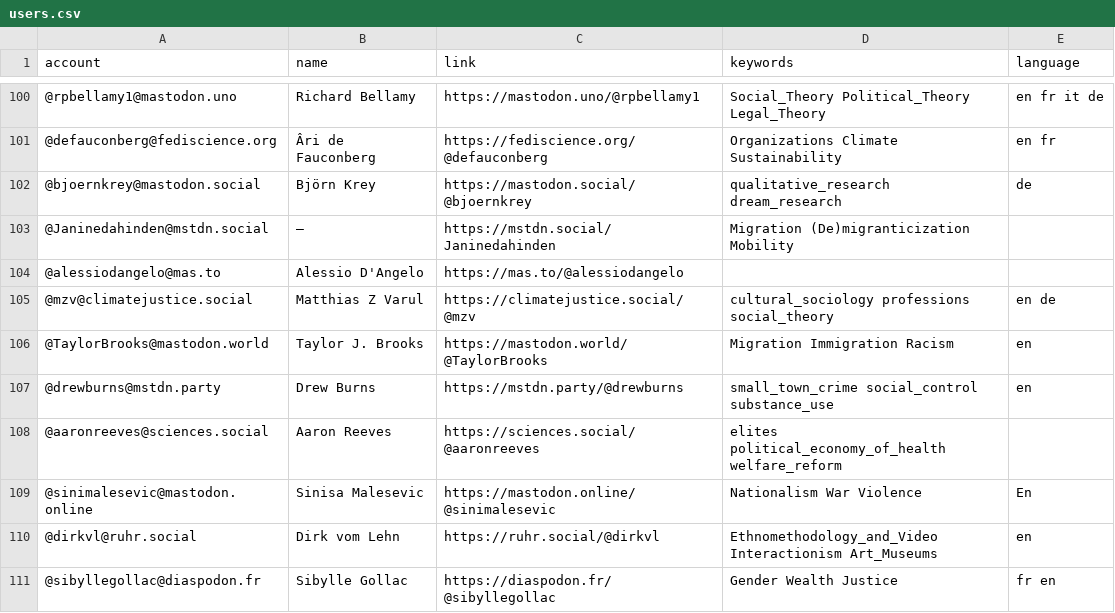
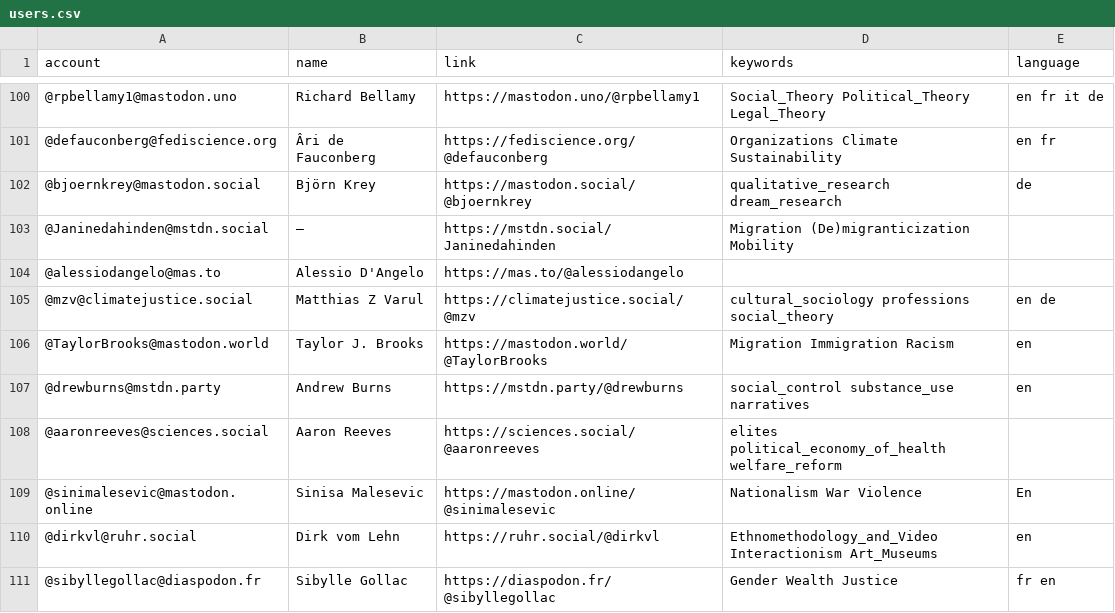
Before and after one commit to trutzig89182/Mastodon-Sociologists, a CSV file: resources/users.csv, drawn as a sheet; only a part is shown, gaps mark what is left out.

Commit message:
Update users.csv

```diff
--- a/resources/users.csv
+++ b/resources/users.csv
@@ -106,3 +106,3 @@ account,name,link,keywords,language
 @TaylorBrooks@mastodon.world,Taylor J. Brooks,https://mastodon.world/@TaylorBrooks,Migration Immigration Racism,en
-@drewburns@mstdn.party,Drew Burns,https://mstdn.party/@drewburns,small_town_crime social_control substance_use,en
+@drewburns@mstdn.party,Andrew Burns,https://mstdn.party/@drewburns,social_control substance_use narratives,en
 @aaronreeves@sciences.social,Aaron Reeves,https://sciences.social/@aaronreeves,elites political_economy_of_health welfare_reform,
```
